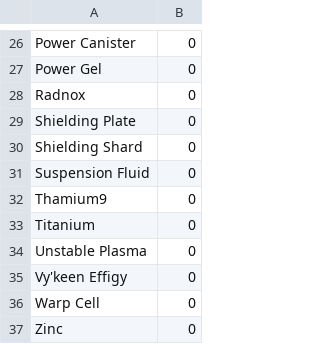
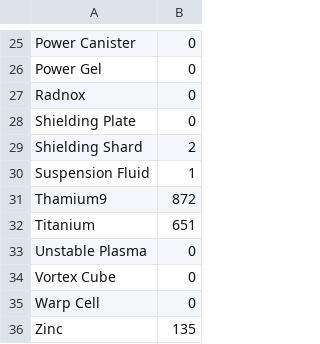
Before and after one commit to matthaldeman95/Python-Files, a CSV file: NMS/inventory.csv, drawn as a sheet; only a part is shown, gaps mark what is left out; the diff covers the shown part only.

```diff
--- a/NMS/inventory.csv
+++ b/NMS/inventory.csv
@@ -29,9 +28,9 @@ Radnox, 0
 Shielding Plate, 0
-Shielding Shard, 0
-Suspension Fluid, 0
-Thamium9, 0
-Titanium, 0
+Shielding Shard, 2
+Suspension Fluid, 1
+Thamium9, 872
+Titanium, 651
 Unstable Plasma, 0
-Vy'keen Effigy, 0
+Vortex Cube, 0
 Warp Cell, 0
-Zinc, 0
+Zinc, 135
```
Also changed, not shown: 3 added rows, 4 removed rows and 14 edited cells elsewhere in this file, 1 other file.
